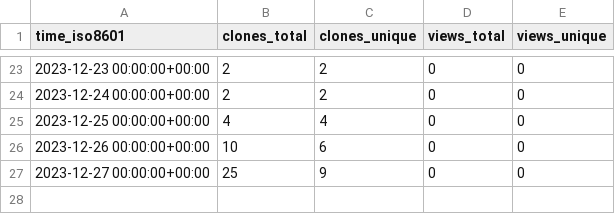
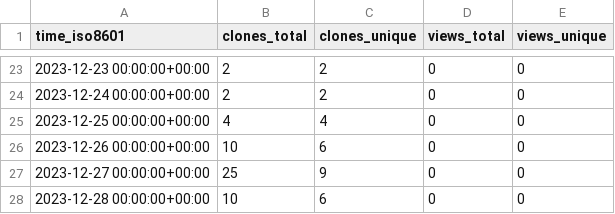
Before and after one commit to stablecaps/eyes3scribe, a CSV file: stablecaps/bash-auto-doc/ghrs-data/views_clones_aggregate.csv, drawn as a sheet; only a part is shown, gaps mark what is left out.

```diff
--- a/stablecaps/bash-auto-doc/ghrs-data/views_clones_aggregate.csv
+++ b/stablecaps/bash-auto-doc/ghrs-data/views_clones_aggregate.csv
@@ -27 +27,2 @@ time_iso8601,clones_total,clones_unique,views_total,views_unique
 2023-12-27 00:00:00+00:00,25,9,0,0
+2023-12-28 00:00:00+00:00,10,6,0,0
```
Also changed, not shown: 1 other file.
